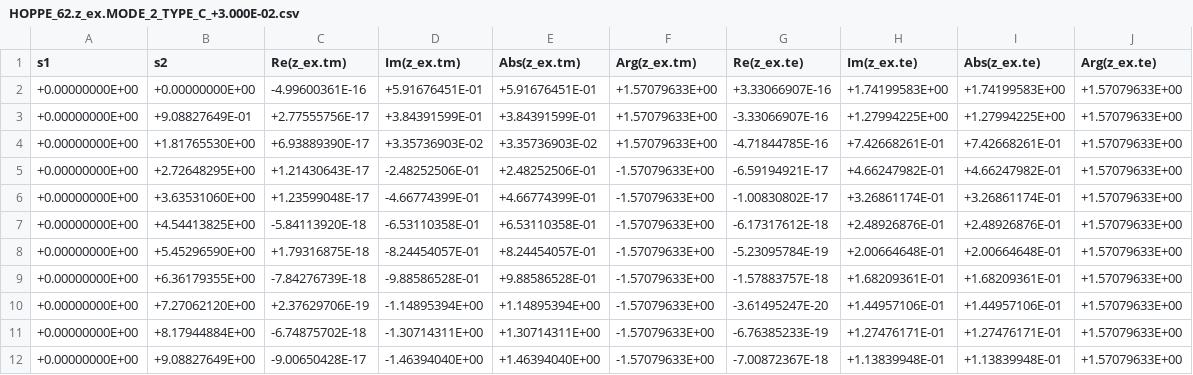
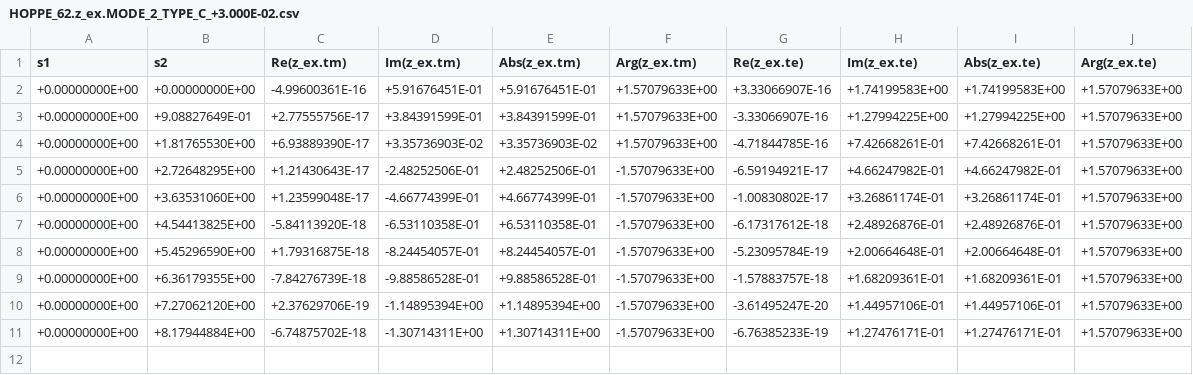
Before and after one commit to pirpyn/rapport_these, a CSV file: csv/HOPPE_62/HOPPE_62.z_ex.MODE_2_TYPE_C_+3.000E-02.csv, drawn as a sheet; the diff names each change by its address in the sheet, - before the commit and + after, or states it on an @@ line.

```diff
--- a/csv/HOPPE_62/HOPPE_62.z_ex.MODE_2_TYPE_C_+3.000E-02.csv
+++ b/csv/HOPPE_62/HOPPE_62.z_ex.MODE_2_TYPE_C_+3.000E-02.csv
-row 12: +0.00000000E+00 | +9.08827649E+00 | -9.00650428E-17 | -1.46394040E+00 | +1.46394040E+00 | -1.57079633E+00 | -7.00872367E-18 | +1.13839948E-01 | +1.13839948E-01 | +1.57079633E+00
```
Also changed, not shown: csv/HOPPE_62/HOPPE_62.z_ex.MODE_2_TYPE_C_+3.000E-01.csv, csv/HOPPE_62/HOPPE_62.z_ibc.IBC_ibc0_SUC_F_MODE_2_TYPE_C_+3.000E-02.csv, 38 other files.
